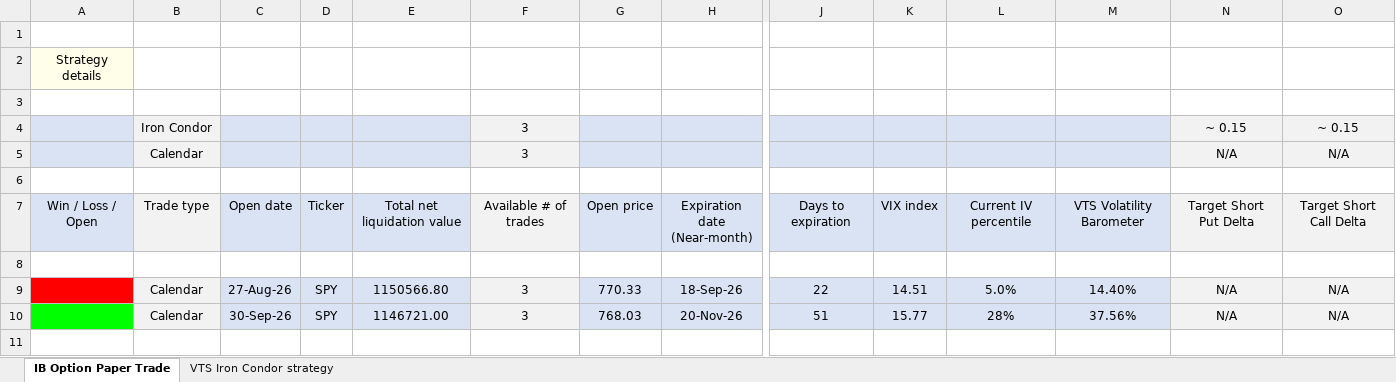
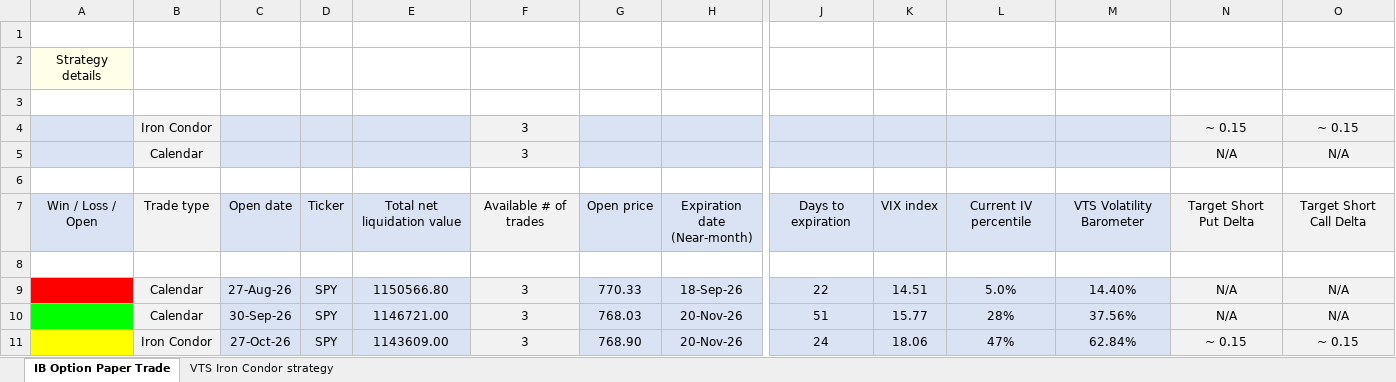
Before and after one commit to leveragevolatilitylife/ICCS_Options_Calculator, an Excel workbook: VTS_Iron_Condor_strategy.xlsx, sheet IB Option Paper Trade, drawn as a sheet; only a part is shown, gaps mark what is left out; values as stored, in another font and other column widths than the file's, no borders; rows hold the shown columns only; the diff names each change by its address in the sheet, - before the commit and + after, or states it on an @@ line.

Commit message:
Add files via upload

```diff
--- a/VTS_Iron_Condor_strategy.xlsx (sheet IB Option Paper Trade)
+++ b/VTS_Iron_Condor_strategy.xlsx (sheet IB Option Paper Trade)
+row 11:  | Iron Condor | 27-Oct-26 | SPY | 1143609.00 | 3 | 768.90 | 20-Nov-26 | 24 | 18.06 | 47% | 62.84% | ~ 0.15 | ~ 0.15
```
